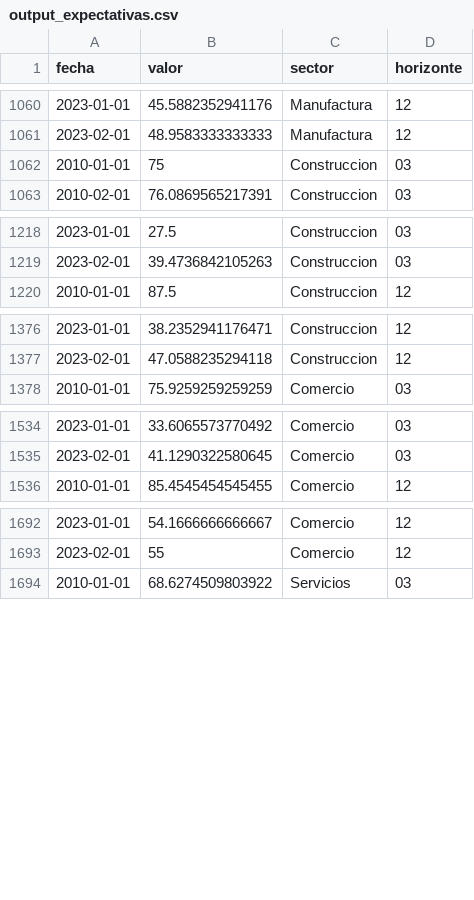
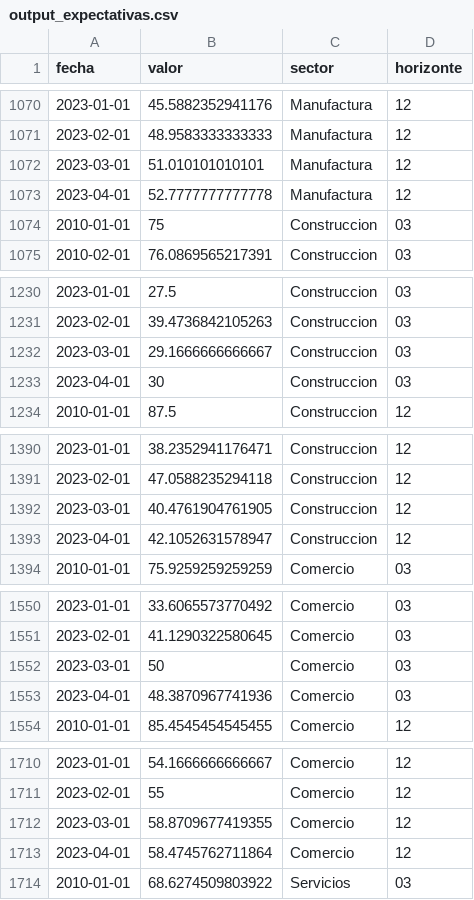
Before and after one commit to vfuentesc/IPE_DataViz, a CSV file: Expectativas/output_expectativas.csv, drawn as a sheet; only a part is shown, gaps mark what is left out; the diff covers the shown part only; the diff names each change by its address in the sheet, - before the commit and + after, or states it on an @@ line.

```diff
--- a/Expectativas/output_expectativas.csv
+++ b/Expectativas/output_expectativas.csv
+row 1072: 2023-03-01 | 51.010101010101 | Manufactura | 12
+row 1073: 2023-04-01 | 52.7777777777778 | Manufactura | 12
+row 1232: 2023-03-01 | 29.1666666666667 | Construccion | 03
+row 1233: 2023-04-01 | 30 | Construccion | 03
+row 1392: 2023-03-01 | 40.4761904761905 | Construccion | 12
+row 1393: 2023-04-01 | 42.1052631578947 | Construccion | 12
+row 1552: 2023-03-01 | 50 | Comercio | 03
+row 1553: 2023-04-01 | 48.3870967741936 | Comercio | 03
+row 1712: 2023-03-01 | 58.8709677419355 | Comercio | 12
+row 1713: 2023-04-01 | 58.4745762711864 | Comercio | 12
```
Also changed, not shown: 14 added rows elsewhere in this file.
